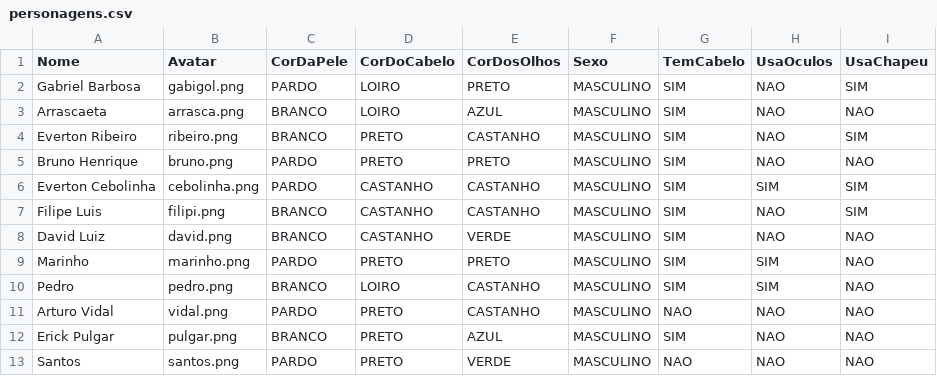
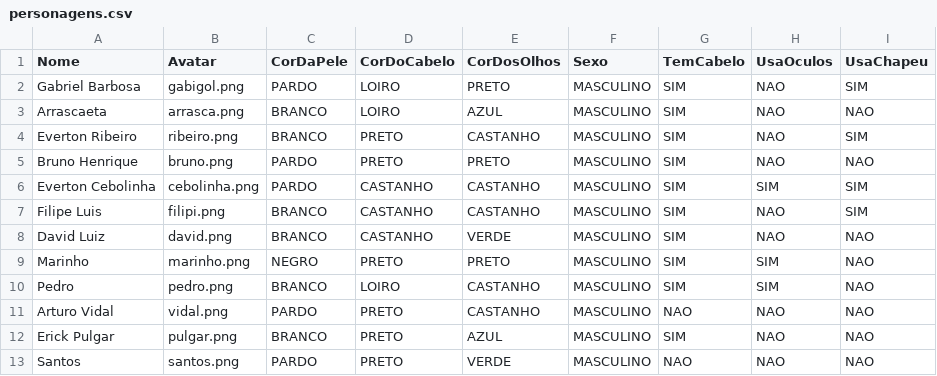
Before and after one commit to LuizBrugnera/face-face, a CSV file: src/main/resources/personagens.csv, drawn as a sheet.

Commit message:
fix - marinho  bug

```diff
--- a/src/main/resources/personagens.csv
+++ b/src/main/resources/personagens.csv
@@ -8,3 +8,3 @@ Filipe Luis,filipi.png,BRANCO,CASTANHO,CASTANHO,MASCULINO,SIM,NAO,SIM
 David Luiz,david.png,BRANCO,CASTANHO,VERDE,MASCULINO,SIM,NAO,NAO
-Marinho,marinho.png,PARDO,PRETO,PRETO,MASCULINO,SIM,SIM,NAO
+Marinho,marinho.png,NEGRO,PRETO,PRETO,MASCULINO,SIM,SIM,NAO
 Pedro,pedro.png,BRANCO,LOIRO,CASTANHO,MASCULINO,SIM,SIM,NAO
```
